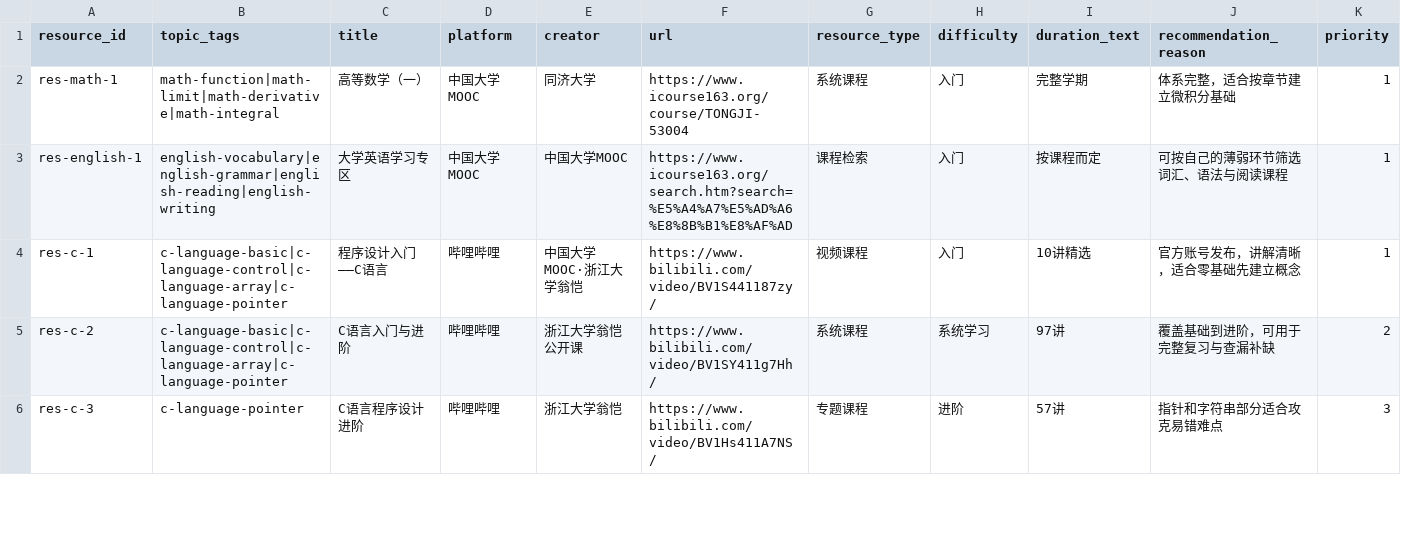
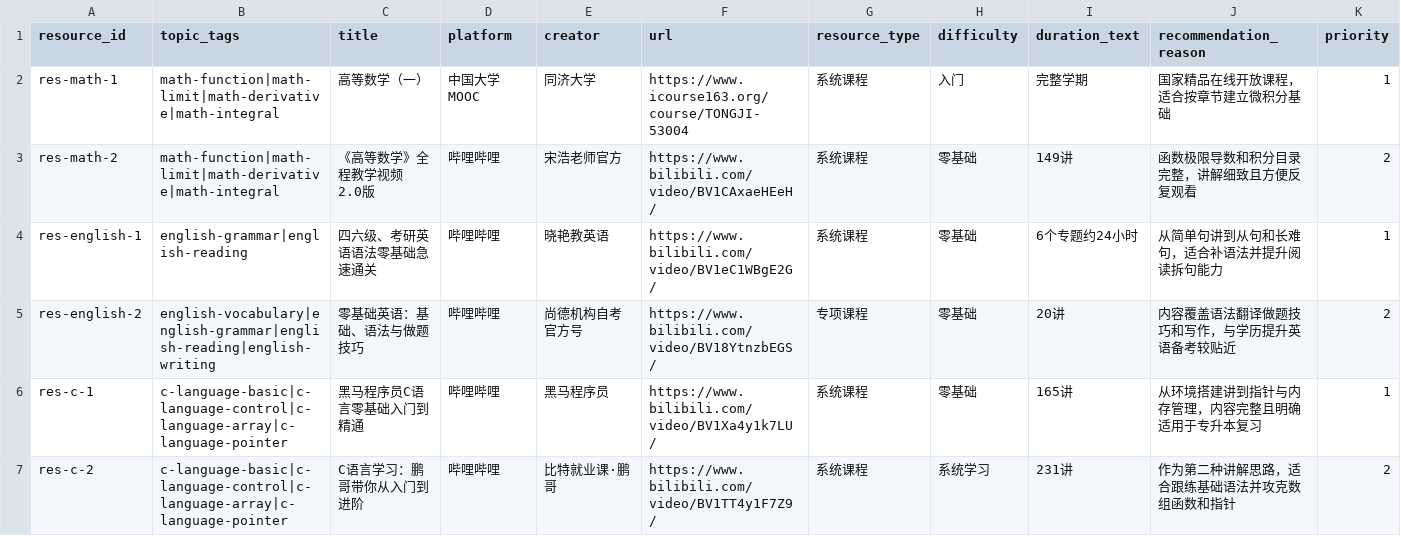
Before and after one commit to kaiwen00910-star/c-u-study, a CSV file: content/resources.csv, drawn as a sheet; only a part is shown; removed rows and columns are numbered as before the commit, all else as after; rows hold the shown columns only; the diff covers the shown part only; the diff names each change by its address in the sheet, - before the commit and + after, or states it on an @@ line.

```diff
--- a/content/resources.csv
+++ b/content/resources.csv
-J2 (recommendation_reason): 体系完整，适合按章节建立微积分基础
+J2 (recommendation_reason): 国家精品在线开放课程，适合按章节建立微积分基础
+row 3: res-math-2 | math-function|math-limit|math-derivative|math-integral | 《高等数学》全程教学视频 2.0版 | 哔哩哔哩 | 宋浩老师官方 | https://www.bilibili.com/video/BV1CAxaeHEeH/ | 系统课程 | 零基础 | 149讲 | 函数极限导数和积分目录完整，讲解细致且方便反复观看 | 2
-B4 (topic_tags): english-vocabulary|english-grammar|english-reading|english-writing
+B4 (topic_tags): english-grammar|english-reading
-C4 (title): 大学英语学习专区
+C4 (title): 四六级、考研英语语法零基础急速通关
-D4 (platform): 中国大学MOOC
+D4 (platform): 哔哩哔哩
-E4 (creator): 中国大学MOOC
+E4 (creator): 晓艳教英语
-F4 (url): https://www.icourse163.org/search.htm?search=%E5%A4%A7%E5%AD%A6%E8%8B%B1%E8%AF%AD
+F4 (url): https://www.bilibili.com/video/BV1eC1WBgE2G/
-G4 (resource_type): 课程检索
+G4 (resource_type): 系统课程
-H4 (difficulty): 入门
+H4 (difficulty): 零基础
-I4 (duration_text): 按课程而定
+I4 (duration_text): 6个专题约24小时
-J4 (recommendation_reason): 可按自己的薄弱环节筛选词汇、语法与阅读课程
+J4 (recommendation_reason): 从简单句讲到从句和长难句，适合补语法并提升阅读拆句能力
+row 5: res-english-2 | english-vocabulary|english-grammar|english-reading|english-writing | 零基础英语：基础、语法与做题技巧 | 哔哩哔哩 | 尚德机构自考官方号 | https://www.bilibili.com/video/BV18YtnzbEGS/ | 专项课程 | 零基础 | 20讲 | 内容覆盖语法翻译做题技巧和写作，与学历提升英语备考较贴近 | 2
-C6 (title): 程序设计入门——C语言
+C6 (title): 黑马程序员C语言零基础入门到精通
-E6 (creator): 中国大学MOOC·浙江大学翁恺
+E6 (creator): 黑马程序员
-F6 (url): https://www.bilibili.com/video/BV1S441187zy/
+F6 (url): https://www.bilibili.com/video/BV1Xa4y1k7LU/
-G6 (resource_type): 视频课程
+G6 (resource_type): 系统课程
-H6 (difficulty): 入门
+H6 (difficulty): 零基础
-I6 (duration_text): 10讲精选
+I6 (duration_text): 165讲
-J6 (recommendation_reason): 官方账号发布，讲解清晰，适合零基础先建立概念
+J6 (recommendation_reason): 从环境搭建讲到指针与内存管理，内容完整且明确适用于专升本复习
-C7 (title): C语言入门与进阶
+C7 (title): C语言学习：鹏哥带你从入门到进阶
-E7 (creator): 浙江大学翁恺公开课
+E7 (creator): 比特就业课·鹏哥
-F7 (url): https://www.bilibili.com/video/BV1SY411g7Hh/
+F7 (url): https://www.bilibili.com/video/BV1TT4y1F7Z9/
-I7 (duration_text): 97讲
+I7 (duration_text): 231讲
-J7 (recommendation_reason): 覆盖基础到进阶，可用于完整复习与查漏补缺
+J7 (recommendation_reason): 作为第二种讲解思路，适合跟练基础语法并攻克数组函数和指针
-row 6: res-c-3 | c-language-pointer | C语言程序设计进阶 | 哔哩哔哩 | 浙江大学翁恺 | https://www.bilibili.com/video/BV1Hs411A7NS/ | 专题课程 | 进阶 | 57讲 | 指针和字符串部分适合攻克易错难点 | 3
```
Also changed, not shown: 2 added rows and 21 edited cells elsewhere in this file, 2 other files.
